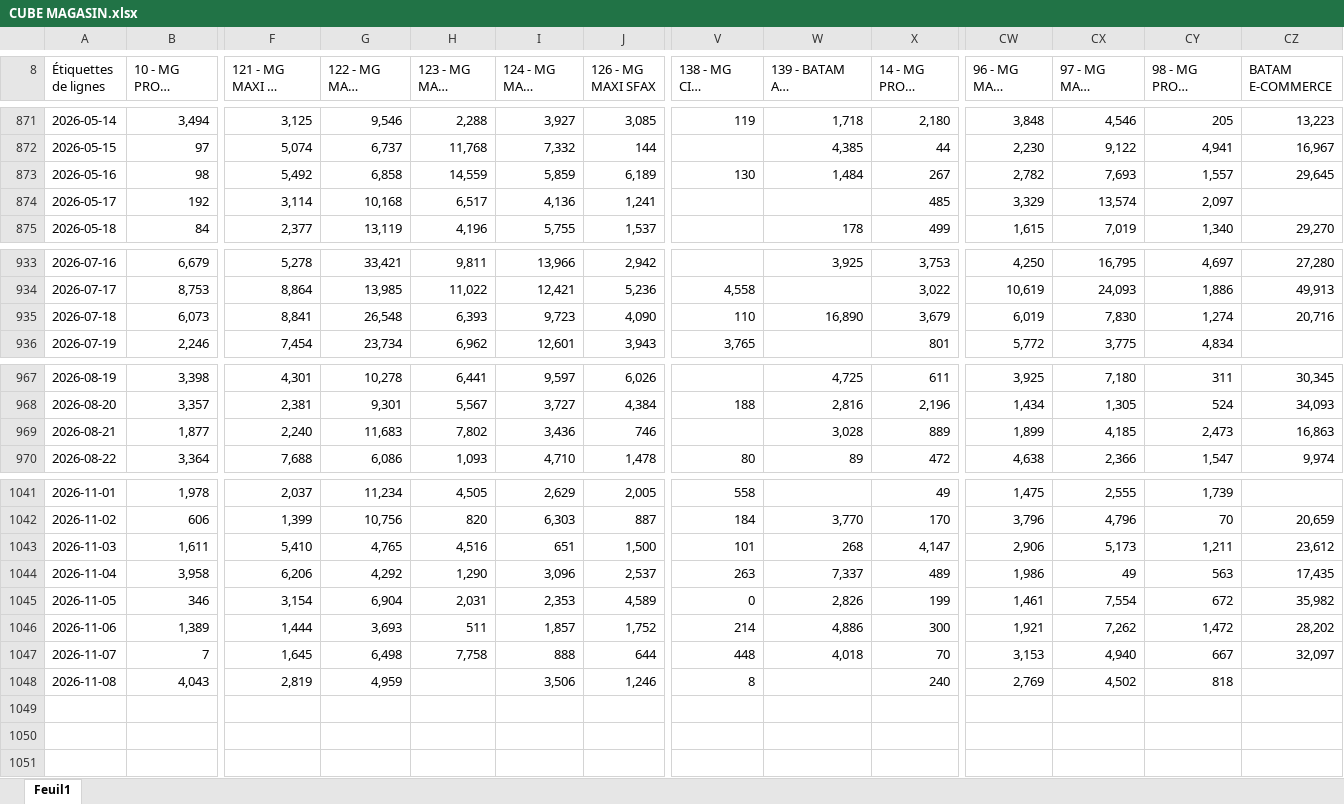
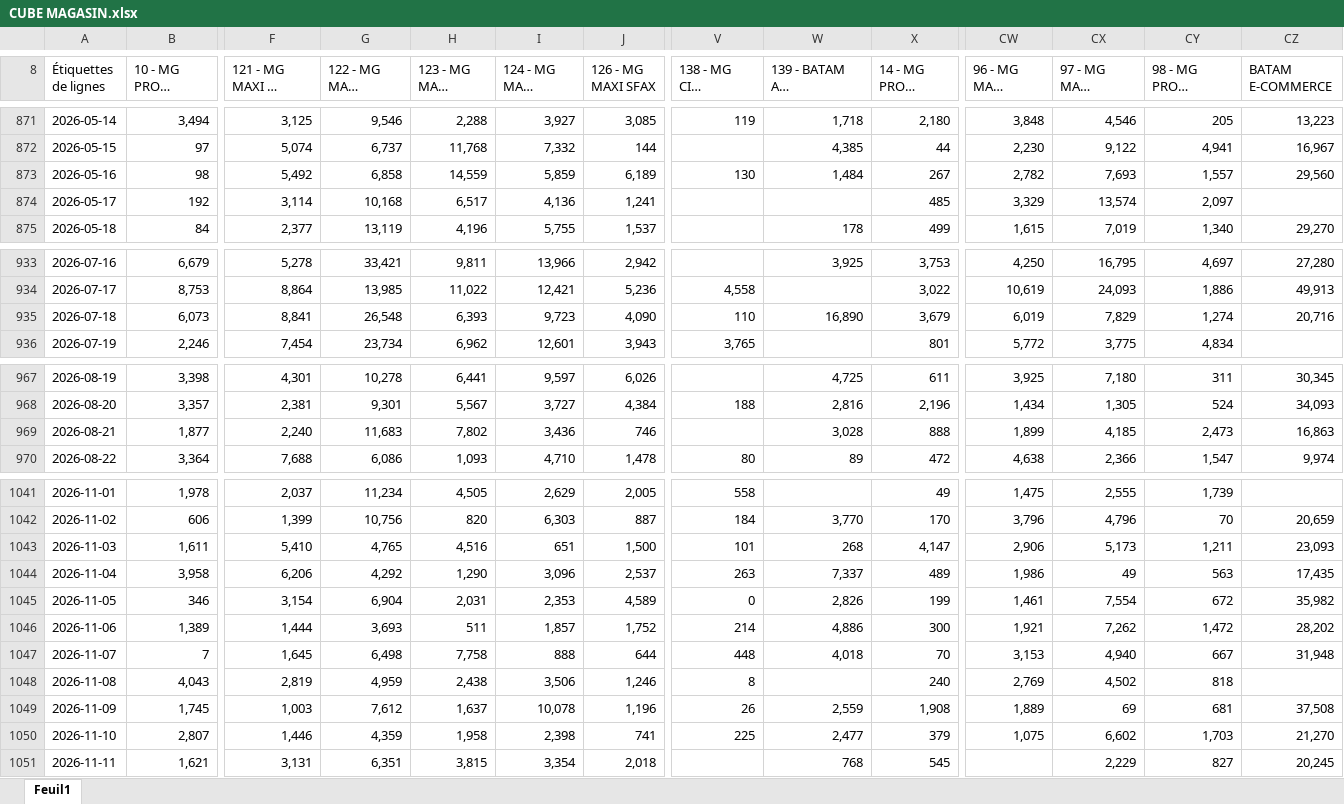
Before and after one commit to chkondali-dev/pilotage-b2b, an Excel workbook: 2025/CUBE MAGASIN.xlsx, sheet Feuil1, drawn as a sheet; only a part is shown, gaps mark what is left out; long unchanged cells end in …; values as stored, in another font and other column widths than the file's, no borders; rows hold the shown columns only; the diff names each change by its address in the sheet, - before the commit and + after, or states it on an @@ line.

```diff
--- a/2025/CUBE MAGASIN.xlsx (sheet Feuil1)
+++ b/2025/CUBE MAGASIN.xlsx (sheet Feuil1)
-CZ873 (BATAM E-COMMERCE): 29,645
+CZ873 (BATAM E-COMMERCE): 29,560
-CX935 (97 - MG MAXI MEDNINE): 7,830
+CX935 (97 - MG MAXI MEDNINE): 7,829
-X969 (14 - MG PROXI BARDO): 889
+X969 (14 - MG PROXI BARDO): 888
-CZ1043 (BATAM E-COMMERCE): 23,612
+CZ1043 (BATAM E-COMMERCE): 23,093
-CZ1047 (BATAM E-COMMERCE): 32,097
+CZ1047 (BATAM E-COMMERCE): 31,948
-H1048 (123 - MG MAXI GABES): (empty)
+H1048 (123 - MG MAXI GABES): 2,438
+row 1049: 2026-11-09 | 1,745 | 1,003 | 7,612 | 1,637 | 10,078 | 1,196 | 26 | 2,559 | 1,908 | 1,889 | 69 | 681 | 37,508
+row 1050: 2026-11-10 | 2,807 | 1,446 | 4,359 | 1,958 | 2,398 | 741 | 225 | 2,477 | 379 | 1,075 | 6,602 | 1,703 | 21,270
+row 1051: 2026-11-11 | 1,621 | 3,131 | 6,351 | 3,815 | 3,354 | 2,018 |  | 768 | 545 |  | 2,229 | 827 | 20,245
```
Also changed, not shown: 2025/Factures ventes enregistrées VC CONVENTION EDC.xlsx, 3 other files.
